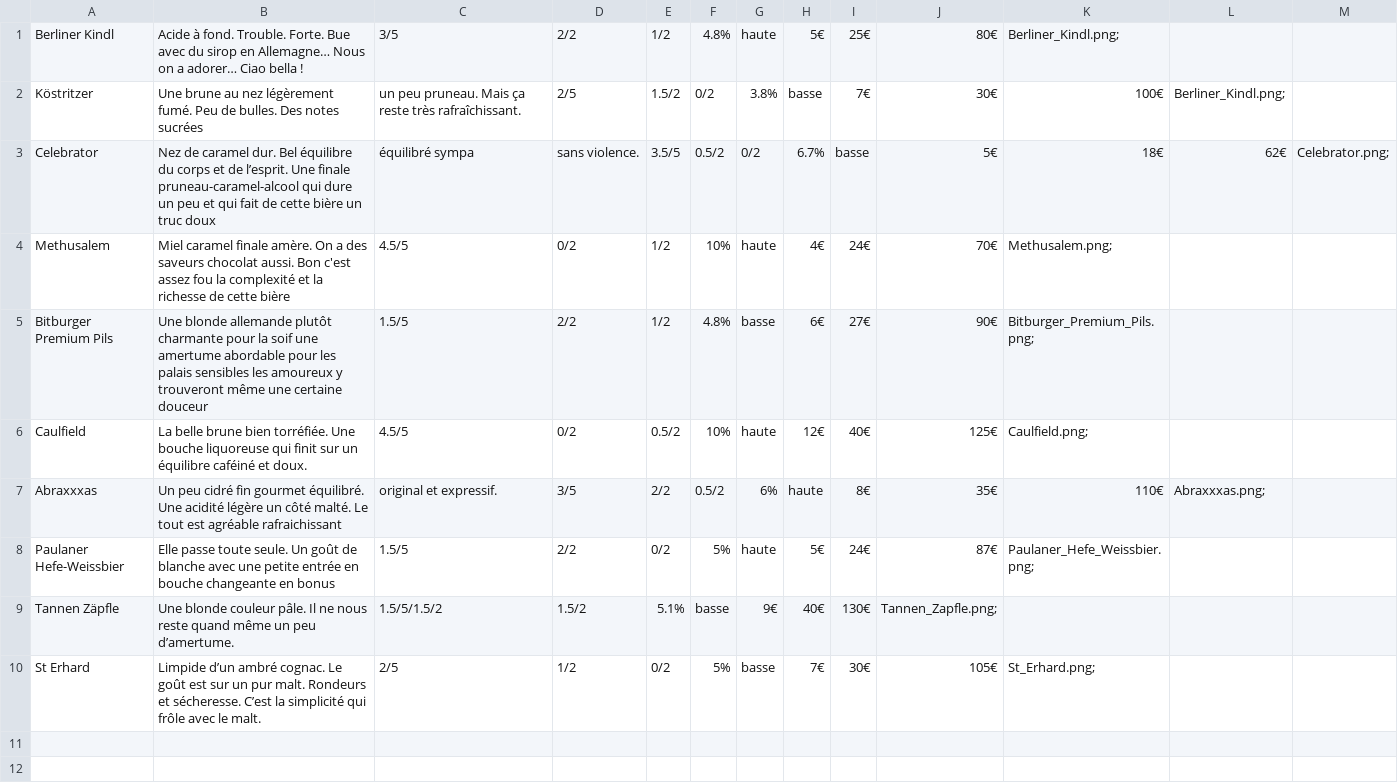
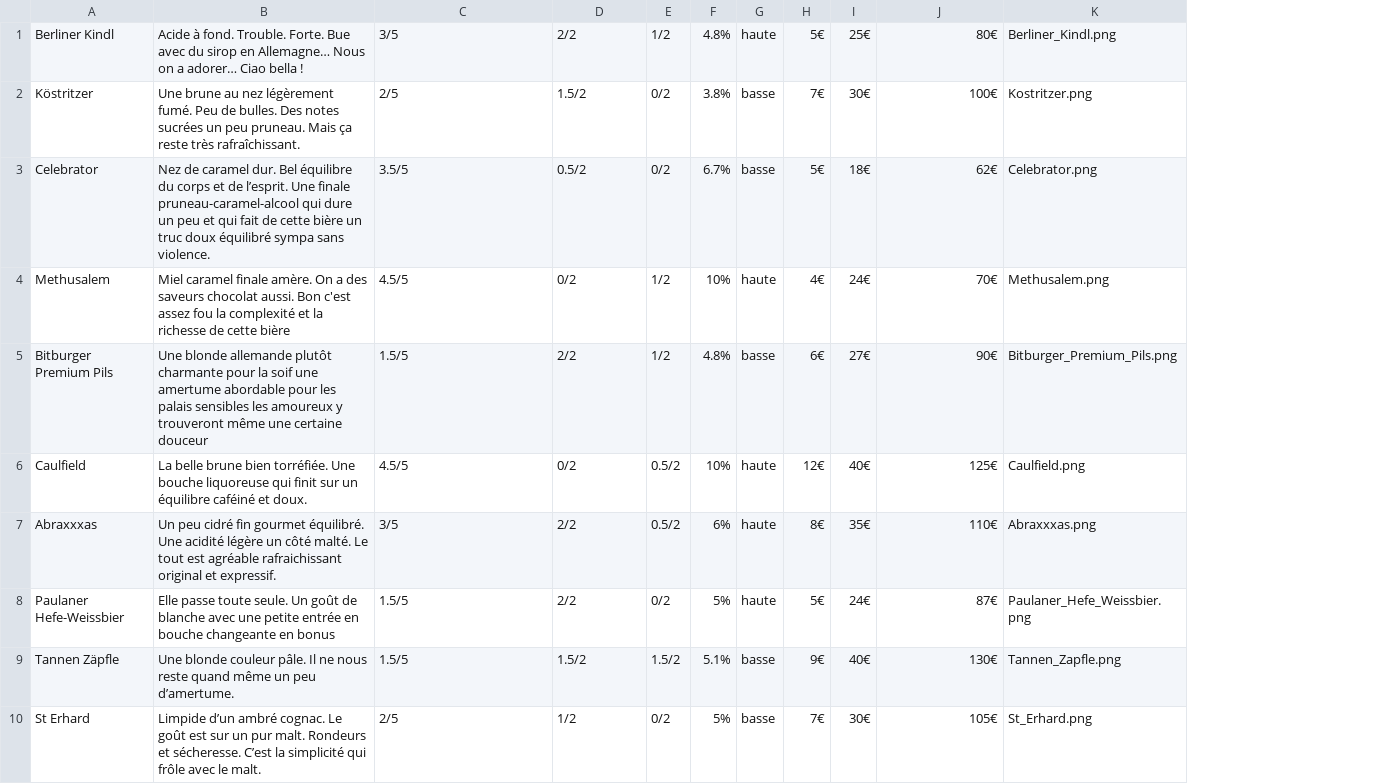
Before and after one commit to JDBOC/Projet1-WildBeer, a CSV file: asset/infos/bdd.csv, drawn as a sheet; removed rows and columns are numbered as before the commit, all else as after; the diff names each change by its address in the sheet, - before the commit and + after, or states it on an @@ line.

```diff
--- a/asset/infos/bdd.csv
+++ b/asset/infos/bdd.csv
-column K, rows 1-10: Berliner_Kindl.png; | 100€ | 18€ | Methusalem.png; | Bitburger_Premium_Pils.png; | Caulfield.png; | 110€ | Paulaner_Hefe_Weissbier.png; |  | St_Erhard.png;
-column L, rows 2-7: Berliner_Kindl.png; | 62€ |  |  |  | Abraxxxas.png;
-column M, row 3: Celebrator.png;
+column K, rows 1-10: Berliner_Kindl.png | Kostritzer.png | Celebrator.png | Methusalem.png | Bitburger_Premium_Pils.png | Caulfield.png | Abraxxxas.png | Paulaner_Hefe_Weissbier.png | Tannen_Zapfle.png | St_Erhard.png
-B2: …notes sucrées
+B2: …notes sucrées un peu pruneau. Mais ça reste très rafraîchissant.
-C2: un peu pruneau. Mais ça reste très rafraîchissant.
+C2: 2/5
-D2: 2/5
+D2: 1.5/2
-E2: 1.5/2
+E2: 0/2
-F2: 0/2
+F2: 3.8%
-G2: 3.8%
+G2: basse
-H2: basse
+H2: 7€
-I2: 7€
+I2: 30€
-J2: 30€
+J2: 100€
-B3: …truc doux
+B3: …truc doux équilibré sympa sans violence.
-C3: équilibré sympa
+C3: 3.5/5
-D3: sans violence.
+D3: 0.5/2
-E3: 3.5/5
+E3: 0/2
-F3: 0.5/2
+F3: 6.7%
-G3: 0/2
+G3: basse
-H3: 6.7%
+H3: 5€
-I3: basse
+I3: 18€
-J3: 5€
+J3: 62€
-B7: …agréable rafraichissant
+B7: …agréable rafraichissant original et expressif.
-C7: original et expressif.
+C7: 3/5
-D7: 3/5
+D7: 2/2
-E7: 2/2
+E7: 0.5/2
-F7: 0.5/2
+F7: 6%
-G7: 6%
+G7: haute
-H7: haute
+H7: 8€
-I7: 8€
+I7: 35€
-J7: 35€
+J7: 110€
-C9: 1.5/5/1.5/2
+C9: 1.5/5
-E9: 5.1%
+E9: 1.5/2
-F9: basse
+F9: 5.1%
-G9: 9€
+G9: basse
-H9: 40€
+H9: 9€
-I9: 130€
+I9: 40€
-J9: Tannen_Zapfle.png;
+J9: 130€
```
Also changed, not shown: 2 other files.
